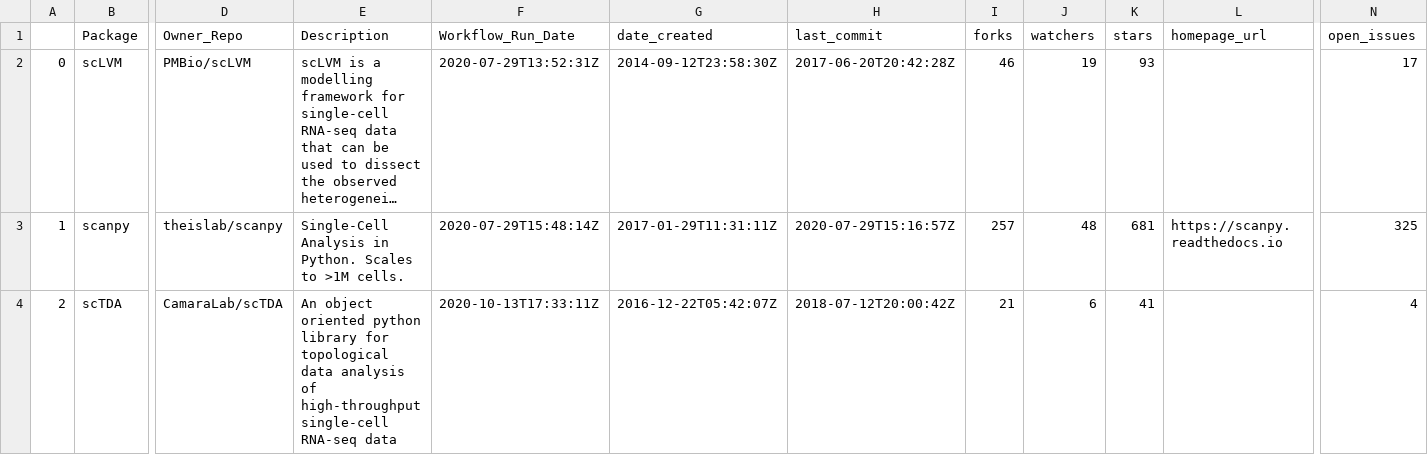
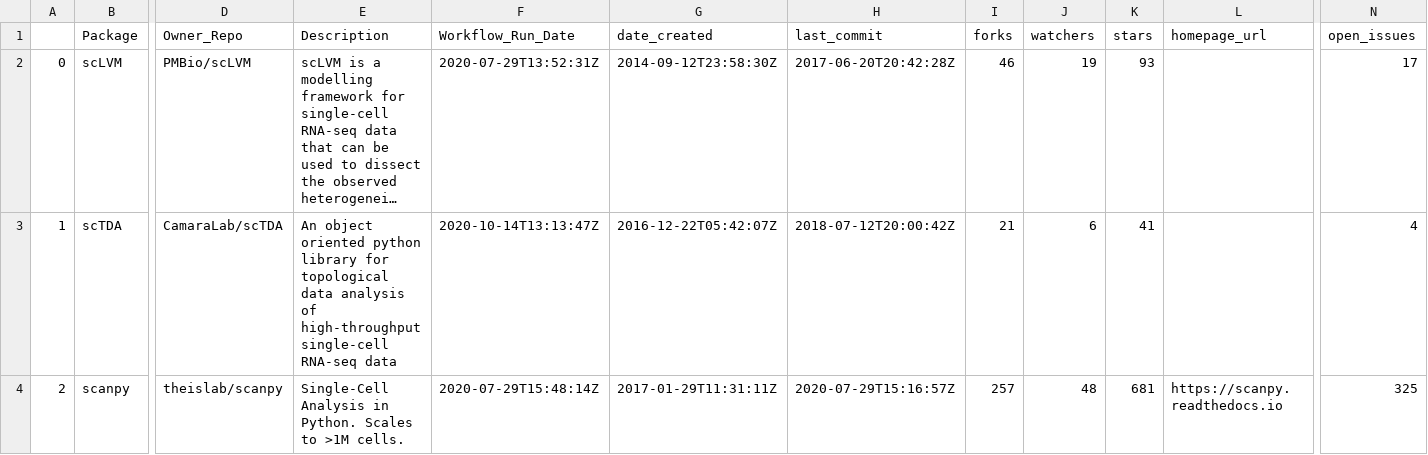
Before and after one commit to benstear/biopypir_logs, a CSV file: reordered.csv, drawn as a sheet; only a part is shown, gaps mark what is left out; long unchanged cells end in …; the diff covers the shown part only; the diff names each change by its address in the sheet, - before the commit and + after, or states it on an @@ line.

```diff
--- a/reordered.csv
+++ b/reordered.csv
-B3 (Package): scanpy
+B3 (Package): scTDA
-D3 (Owner_Repo): theislab/scanpy
+D3 (Owner_Repo): CamaraLab/scTDA
-E3 (Description): Single-Cell Analysis in Python. Scales to >1M cells.
+E3 (Description): An object oriented python library for topological data analysis of high-throughput single-cell RNA-seq data
-F3 (Workflow_Run_Date): 2020-07-29T15:48:14Z
+F3 (Workflow_Run_Date): 2020-10-14T13:13:47Z
-G3 (date_created): 2017-01-29T11:31:11Z
+G3 (date_created): 2016-12-22T05:42:07Z
-H3 (last_commit): 2020-07-29T15:16:57Z
+H3 (last_commit): 2018-07-12T20:00:42Z
-I3 (forks): 257
+I3 (forks): 21
-J3 (watchers): 48
+J3 (watchers): 6
-K3 (stars): 681
+K3 (stars): 41
-L3 (homepage_url): https://scanpy.readthedocs.io
+L3 (homepage_url): (empty)
-N3 (open_issues): 325
+N3 (open_issues): 4
-B4 (Package): scTDA
+B4 (Package): scanpy
-D4 (Owner_Repo): CamaraLab/scTDA
+D4 (Owner_Repo): theislab/scanpy
-E4 (Description): An object oriented python library for topological data analysis of high-throughput single-cell RNA-seq data
+E4 (Description): Single-Cell Analysis in Python. Scales to >1M cells.
-F4 (Workflow_Run_Date): 2020-10-13T17:33:11Z
+F4 (Workflow_Run_Date): 2020-07-29T15:48:14Z
-G4 (date_created): 2016-12-22T05:42:07Z
+G4 (date_created): 2017-01-29T11:31:11Z
-H4 (last_commit): 2018-07-12T20:00:42Z
+H4 (last_commit): 2020-07-29T15:16:57Z
-I4 (forks): 21
+I4 (forks): 257
-J4 (watchers): 6
+J4 (watchers): 48
-K4 (stars): 41
+K4 (stars): 681
-L4 (homepage_url): (empty)
+L4 (homepage_url): https://scanpy.readthedocs.io
-N4 (open_issues): 4
+N4 (open_issues): 325
```
Also changed, not shown: 12 edited cells elsewhere in this file, log_matrix.csv, original_order.csv, 3 other files.
